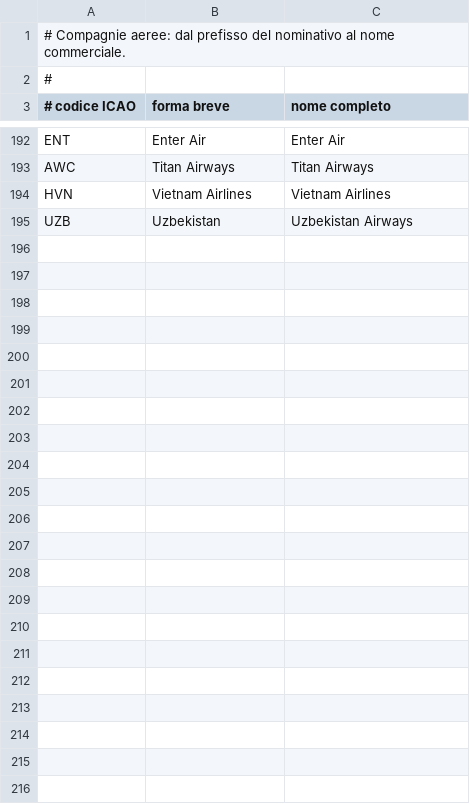
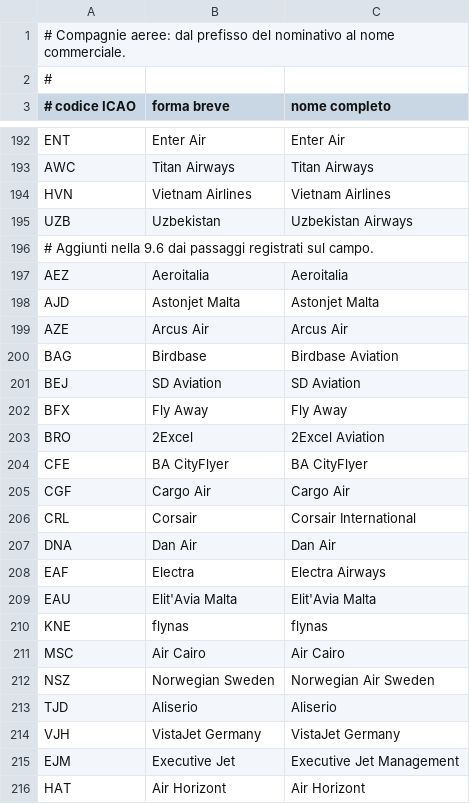
Before and after one commit to kWGillo/zedmd-pi, a CSV file: compagnie.csv, drawn as a sheet; only a part is shown, gaps mark what is left out; the diff names each change by its address in the sheet, - before the commit and + after, or states it on an @@ line.

```diff
--- a/compagnie.csv
+++ b/compagnie.csv
+row 196: # Aggiunti nella 9.6 dai passaggi registrati sul campo.
+row 197: AEZ | Aeroitalia | Aeroitalia
+row 198: AJD | Astonjet Malta | Astonjet Malta
+row 199: AZE | Arcus Air | Arcus Air
+row 200: BAG | Birdbase | Birdbase Aviation
+row 201: BEJ | SD Aviation | SD Aviation
+row 202: BFX | Fly Away | Fly Away
+row 203: BRO | 2Excel | 2Excel Aviation
+row 204: CFE | BA CityFlyer | BA CityFlyer
+row 205: CGF | Cargo Air | Cargo Air
+row 206: CRL | Corsair | Corsair International
+row 207: DNA | Dan Air | Dan Air
+row 208: EAF | Electra | Electra Airways
+row 209: EAU | Elit'Avia Malta | Elit'Avia Malta
+row 210: KNE | flynas | flynas
+row 211: MSC | Air Cairo | Air Cairo
+row 212: NSZ | Norwegian Sweden | Norwegian Air Sweden
+row 213: TJD | Aliserio | Aliserio
+row 214: VJH | VistaJet Germany | VistaJet Germany
+row 215: EJM | Executive Jet | Executive Jet Management
+row 216: HAT | Air Horizont | Air Horizont
```
Also changed, not shown: aerei.csv, aeroporti.csv, 9 other files.
